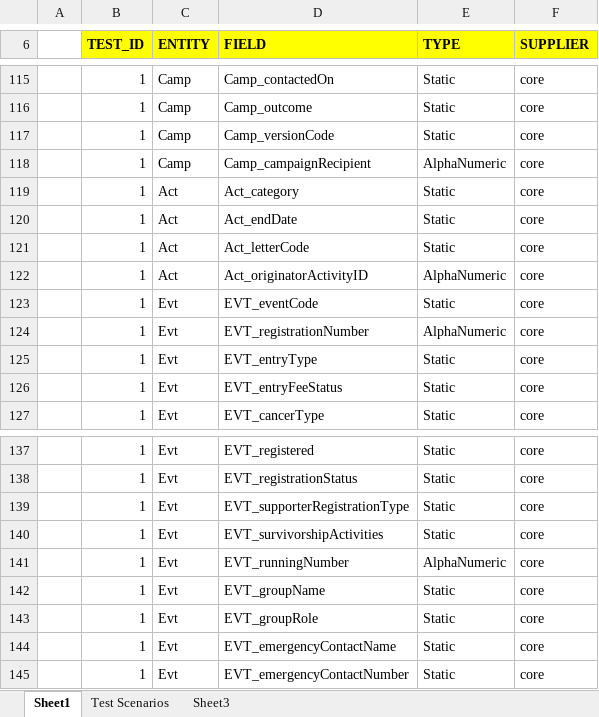
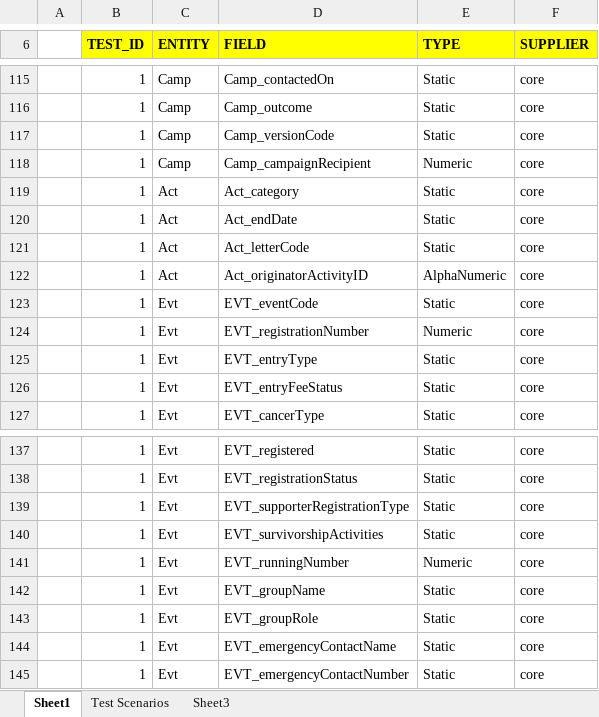
Before and after one commit to agansiv/DI_Test, an Excel workbook: SQL_Scripts/Test_Scenarios.xlsm, sheet Sheet1, drawn as a sheet; only a part is shown, gaps mark what is left out; values as stored, in another font and other column widths than the file's, no borders; the diff covers the shown part only; the diff names each change by its address in the sheet, - before the commit and + after, or states it on an @@ line.

```diff
--- a/SQL_Scripts/Test_Scenarios.xlsm (sheet Sheet1)
+++ b/SQL_Scripts/Test_Scenarios.xlsm (sheet Sheet1)
-E118 (TYPE): AlphaNumeric
+E118 (TYPE): Numeric
-E124 (TYPE): AlphaNumeric
+E124 (TYPE): Numeric
-E141 (TYPE): AlphaNumeric
+E141 (TYPE): Numeric
```
Also changed, not shown: 51 added rows elsewhere in this sheet, SQL_Scripts/supp_gen_fields.xlsx, 6 other files.
